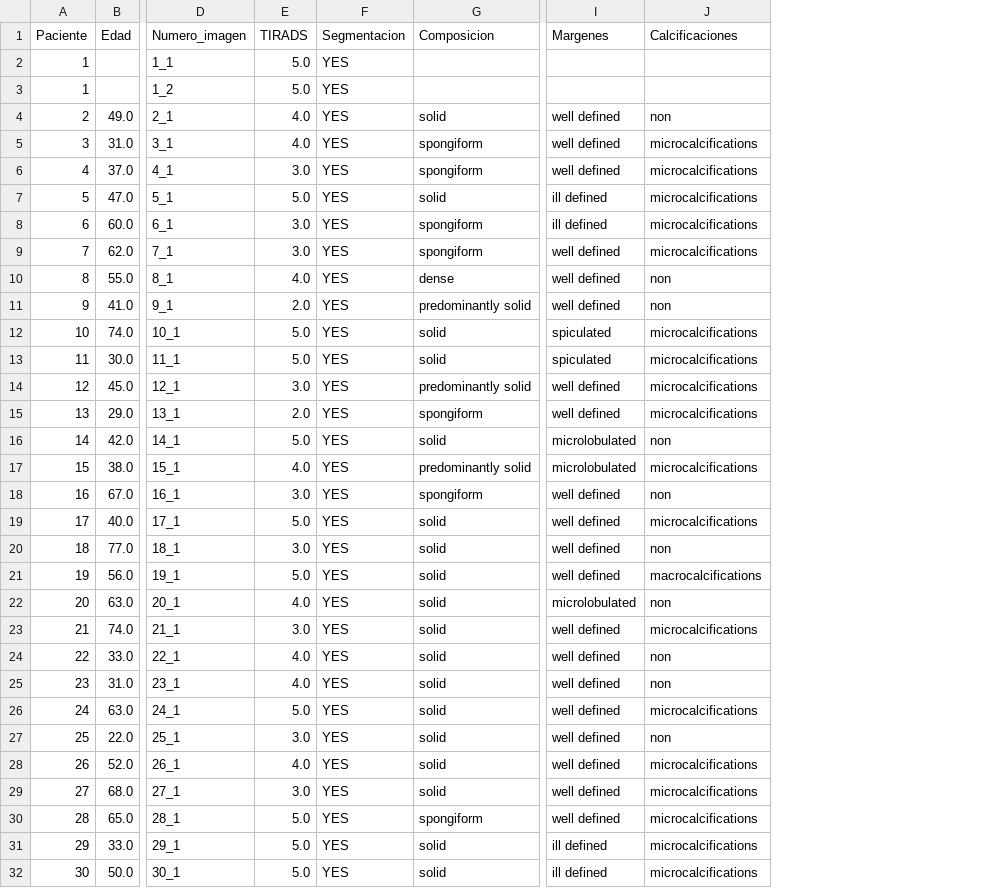
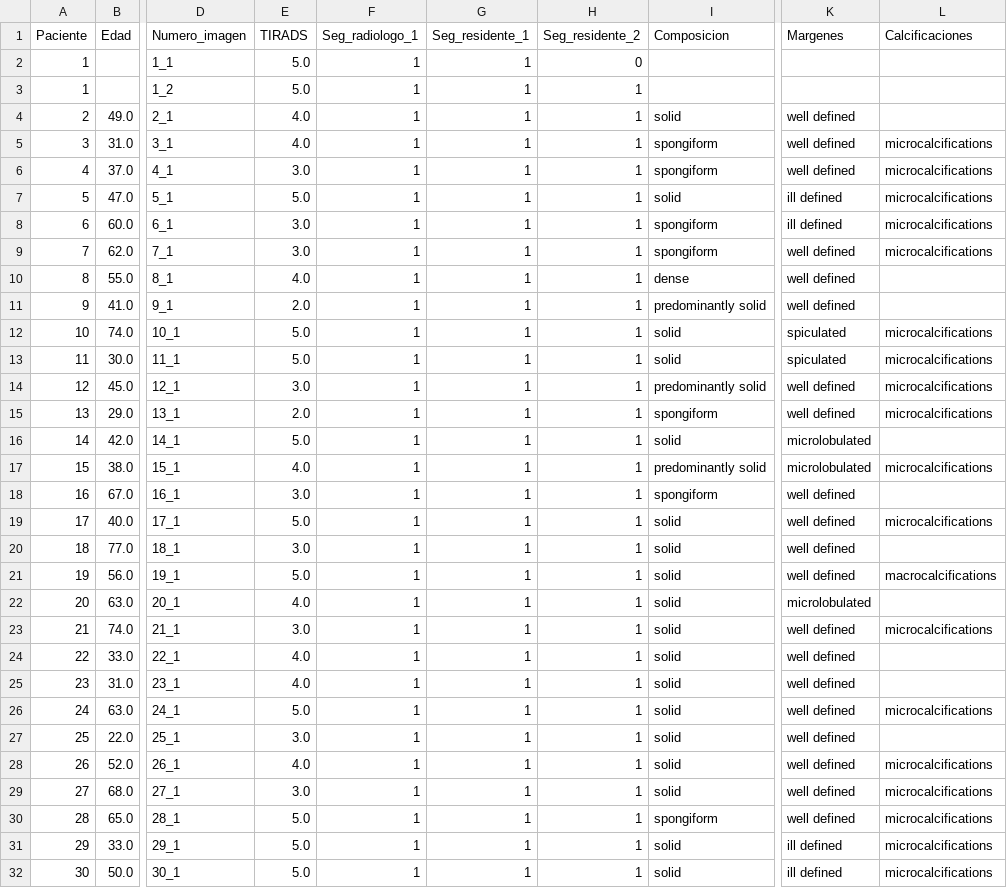
Before and after one commit to Dezarti/nodulos_tiroideos, a CSV file: df_actualizado.csv, drawn as a sheet; only a part is shown, gaps mark what is left out; removed rows and columns are numbered as before the commit, all else as after; the diff covers the shown part only; the diff names each change by its address in the sheet, - before the commit and + after, or states it on an @@ line.

```diff
--- a/df_actualizado.csv
+++ b/df_actualizado.csv
-column F (Segmentacion), rows 2-32: all YES
+column F (Seg_radiologo_1), rows 2-32: all 1
+column G (Seg_residente_1), rows 2-32: all 1
+column H (Seg_residente_2), rows 2-32: 0 | 1 | 1 | 1 | 1 | 1 | 1 | 1 | 1 | 1 | 1 | 1 | 1 | 1 | 1 | 1 | 1 | 1 | 1 | 1 | 1 | 1 | 1 | 1 | 1 | 1 | 1 | 1 | 1 | 1 | 1
-L4 (Calcificaciones): non
+L4 (Calcificaciones): (empty)
-L10:L11 (Calcificaciones): non
+L10:L11 (Calcificaciones): (empty)
-L16 (Calcificaciones): non
+L16 (Calcificaciones): (empty)
-L18 (Calcificaciones): non
+L18 (Calcificaciones): (empty)
-L20 (Calcificaciones): non
+L20 (Calcificaciones): (empty)
-L22 (Calcificaciones): non
+L22 (Calcificaciones): (empty)
-L24:L25 (Calcificaciones): non
+L24:L25 (Calcificaciones): (empty)
-L27 (Calcificaciones): non
+L27 (Calcificaciones): (empty)
```
Also changed, not shown: 31 edited cells elsewhere in this file, 1 other file.
